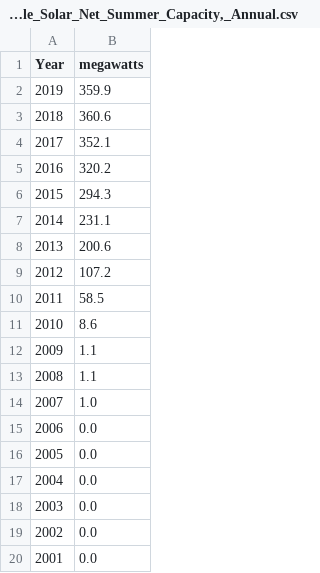
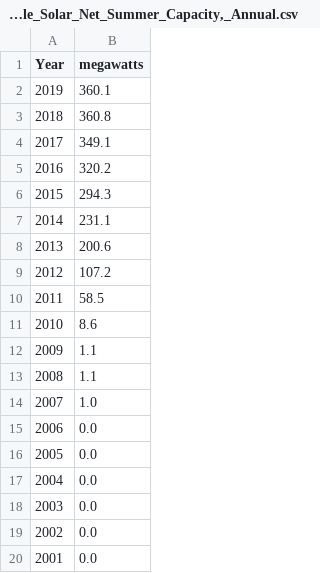
Before and after one commit to aayu1990/Energy-analysis, a CSV file: Data_new_2/Comm._and_Indus._Sectors_Large-Scale_Solar_Net_Summer_Capacity,_Annual.csv, drawn as a sheet.

```diff
--- a/Data_new_2/Comm._and_Indus._Sectors_Large-Scale_Solar_Net_Summer_Capacity,_Annual.csv
+++ b/Data_new_2/Comm._and_Indus._Sectors_Large-Scale_Solar_Net_Summer_Capacity,_Annual.csv
@@ -1,5 +1,5 @@
 Year,megawatts
-2019,359.9
-2018,360.6
-2017,352.1
+2019,360.1
+2018,360.8
+2017,349.1
 2016,320.2
```
Also changed, not shown: Data_new_2/Commercial_Sector_Total_Consumption_of_Renewable_Energy,_Annual.csv, Data_new_2/Electric_Power_Sector_Conventional_Hydroelectric_Net_Summer_Capacity,_Annual.csv, 12 other files.
